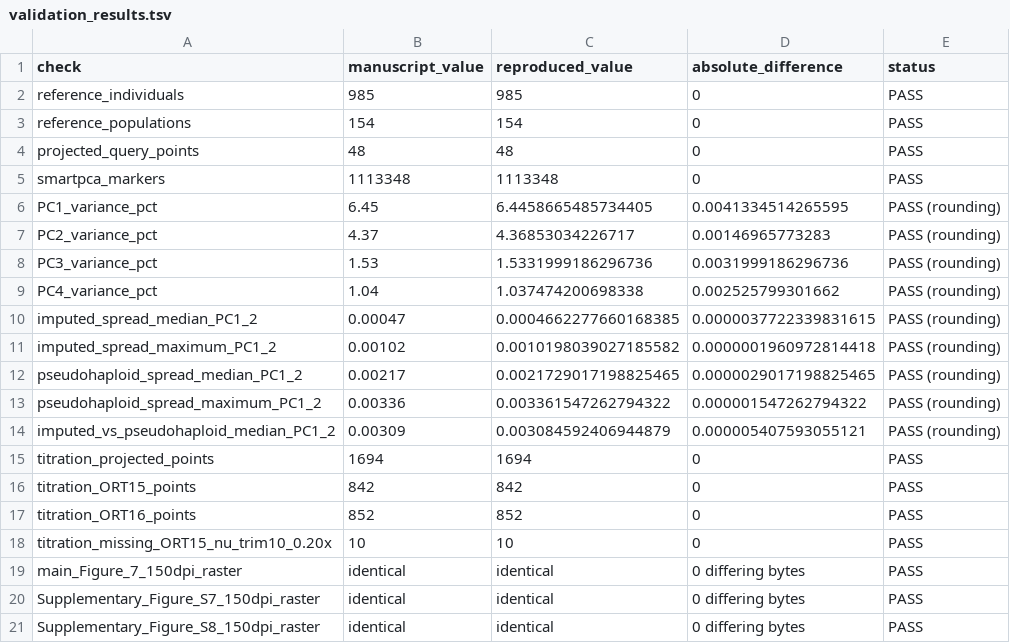
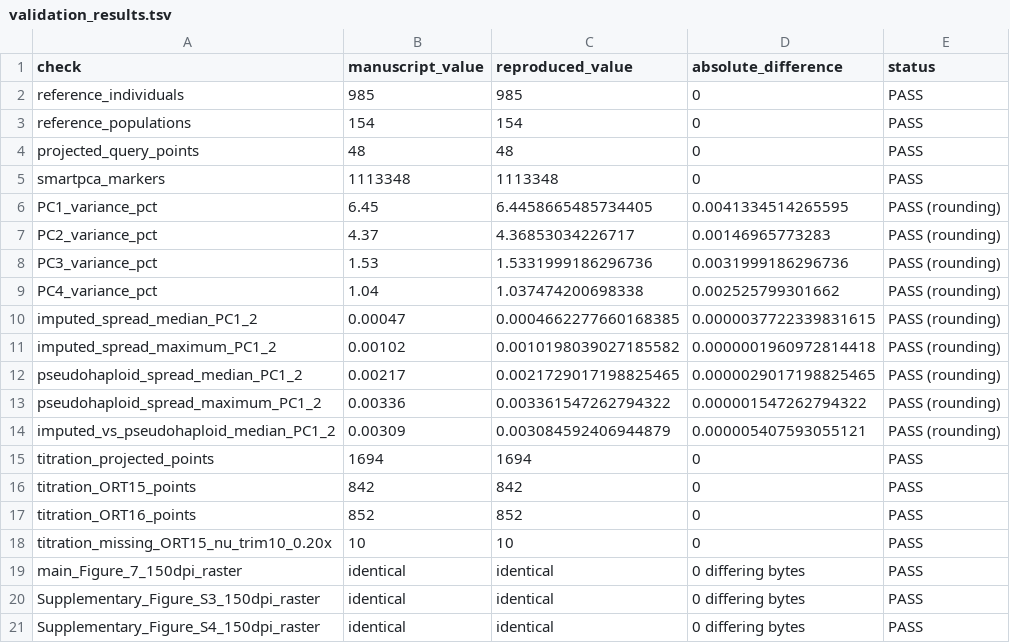
Before and after one commit to Tsenomiu/ORT_PMD_reproducibility, a TSV file: data/processed/pca/validation_results.tsv, drawn as a sheet.

```diff
--- a/data/processed/pca/validation_results.tsv
+++ b/data/processed/pca/validation_results.tsv
@@ -19,3 +19,3 @@ titration_missing_ORT15_nu_trim10_0.20x	10	10	0	PASS
 main_Figure_7_150dpi_raster	identical	identical	0 differing bytes	PASS
-Supplementary_Figure_S7_150dpi_raster	identical	identical	0 differing bytes	PASS
-Supplementary_Figure_S8_150dpi_raster	identical	identical	0 differing bytes	PASS
+Supplementary_Figure_S3_150dpi_raster	identical	identical	0 differing bytes	PASS
+Supplementary_Figure_S4_150dpi_raster	identical	identical	0 differing bytes	PASS
```
Also changed, not shown: data/processed/pca/input_output_manifest.tsv, data/processed/pca/raster_reference_checksums.tsv, 38 other files.
